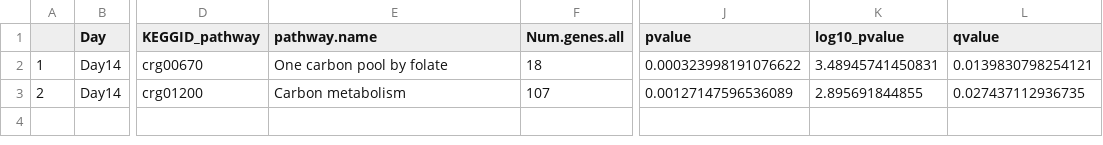
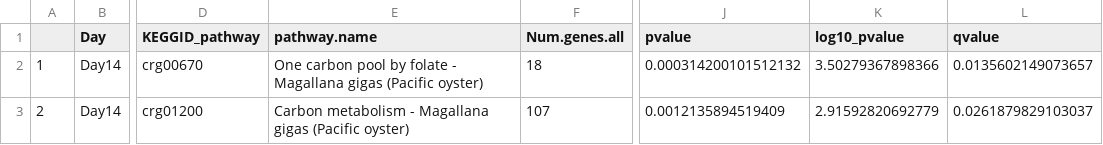
Before and after one commit to NEFSC/EAD-ASEB-Airradians_CellularMolecular_OA, a CSV file: RAnalysis/Output/Transcriptomics/WGCNA/cohorts/KEGG/parsed_by_module/Cohorts_midnightblue_KEGG_clusterProfiler.csv, drawn as a sheet; only a part is shown, gaps mark what is left out; the diff names each change by its address in the sheet, - before the commit and + after, or states it on an @@ line.

```diff
--- a/RAnalysis/Output/Transcriptomics/WGCNA/cohorts/KEGG/parsed_by_module/Cohorts_midnightblue_KEGG_clusterProfiler.csv
+++ b/RAnalysis/Output/Transcriptomics/WGCNA/cohorts/KEGG/parsed_by_module/Cohorts_midnightblue_KEGG_clusterProfiler.csv
-E2 (pathway.name): One carbon pool by folate
+E2 (pathway.name): One carbon pool by folate - Magallana gigas (Pacific oyster)
-J2 (pvalue): 0.000323998191076622
+J2 (pvalue): 0.000314200101512132
-K2 (log10_pvalue): 3.48945741450831
+K2 (log10_pvalue): 3.50279367898366
-L2 (qvalue): 0.0139830798254121
+L2 (qvalue): 0.0135602149073657
-E3 (pathway.name): Carbon metabolism
+E3 (pathway.name): Carbon metabolism - Magallana gigas (Pacific oyster)
-J3 (pvalue): 0.00127147596536089
+J3 (pvalue): 0.0012135894519409
-K3 (log10_pvalue): 2.895691844855
+K3 (log10_pvalue): 2.91592820692779
-L3 (qvalue): 0.027437112936735
+L3 (qvalue): 0.0261879829103037
```
Also changed, not shown: RAnalysis/Output/Transcriptomics/WGCNA/cohorts/KEGG/parsed_by_module/Cohorts_blue_KEGG_clusterProfiler.csv, RAnalysis/Output/Transcriptomics/WGCNA/cohorts/KEGG/parsed_by_module/Cohorts_blue_KEGG_clusterProfiler_unlisted.csv, 17 other files.
